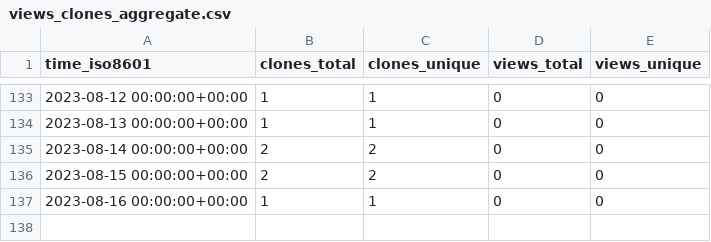
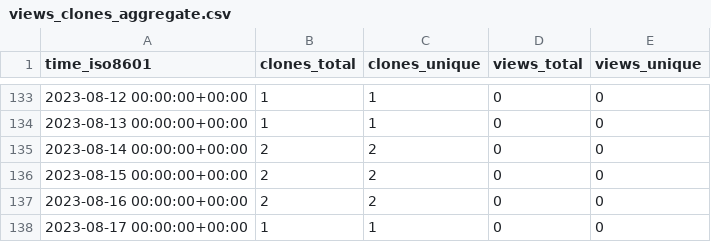
Before and after one commit to HowHowTech/OralMotorExercises, a CSV file: HowHowTech/OralMotorExercises/ghrs-data/views_clones_aggregate.csv, drawn as a sheet; only a part is shown, gaps mark what is left out.

```diff
--- a/HowHowTech/OralMotorExercises/ghrs-data/views_clones_aggregate.csv
+++ b/HowHowTech/OralMotorExercises/ghrs-data/views_clones_aggregate.csv
@@ -136,2 +136,3 @@ time_iso8601,clones_total,clones_unique,views_total,views_unique
 2023-08-15 00:00:00+00:00,2,2,0,0
-2023-08-16 00:00:00+00:00,1,1,0,0
+2023-08-16 00:00:00+00:00,2,2,0,0
+2023-08-17 00:00:00+00:00,1,1,0,0
```
Also changed, not shown: 1 other file.
